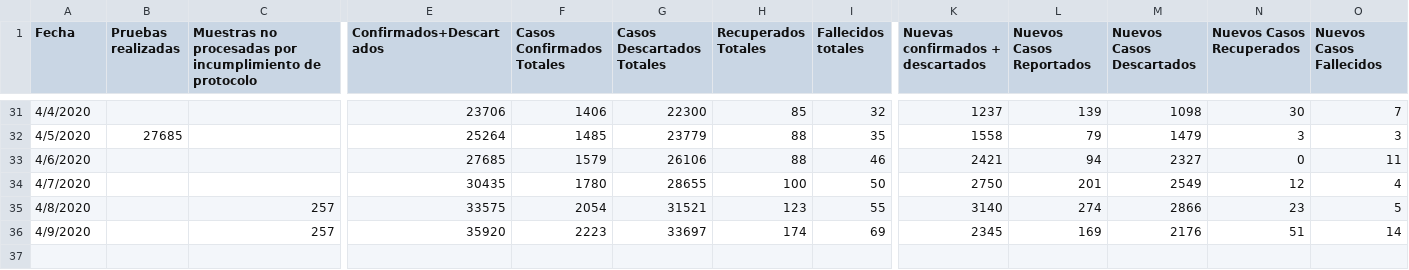
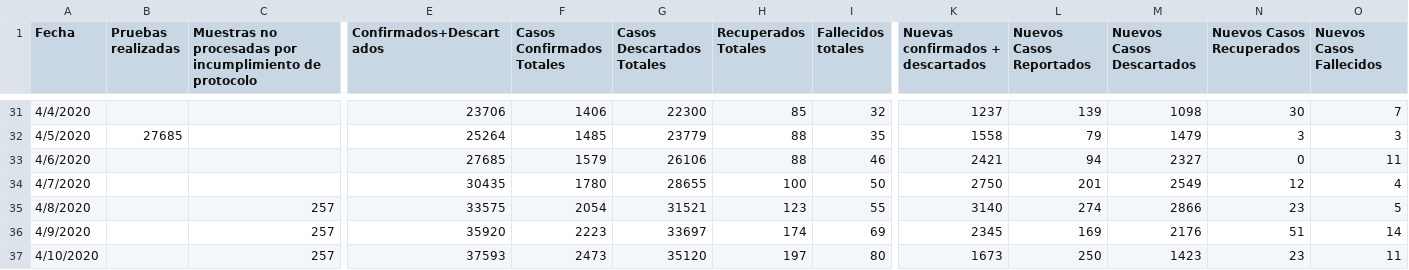
Before and after one commit to ideascol/covid19, a CSV file: data/datos_nal.csv, drawn as a sheet; only a part is shown, gaps mark what is left out; rows hold the shown columns only; the diff names each change by its address in the sheet, - before the commit and + after, or states it on an @@ line.

Commit message:
Update datos_nal.csv

```diff
--- a/data/datos_nal.csv
+++ b/data/datos_nal.csv
+row 37: 4/10/2020 |  | 257 | 37593 | 2473 | 35120 | 197 | 80 | 1673 | 250 | 1423 | 23 | 11
```
